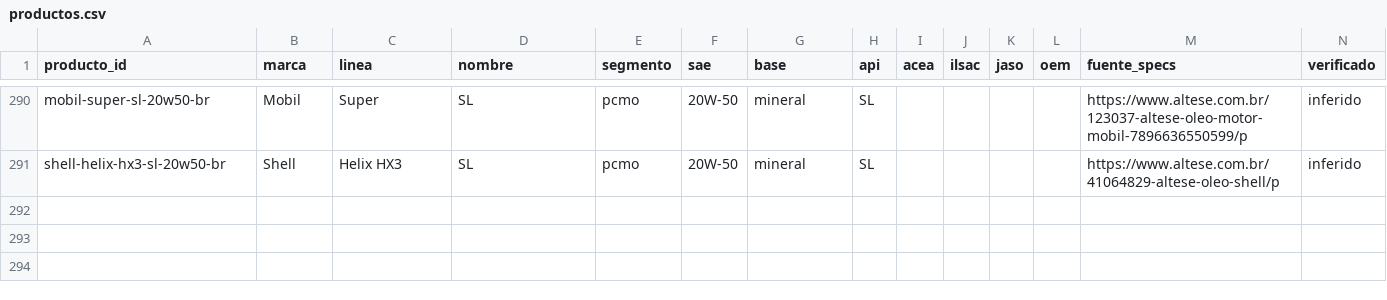
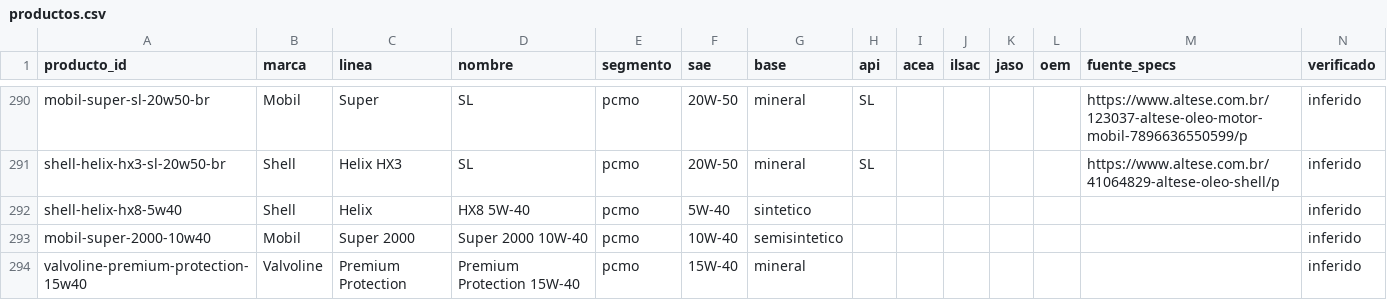
Before and after one commit to noguerafran-alt/LUBRICANTES, a CSV file: seed/productos.csv, drawn as a sheet; only a part is shown, gaps mark what is left out; the diff names each change by its address in the sheet, - before the commit and + after, or states it on an @@ line.

Commit message:
Hace pasar 19 de 25 filas ML rechazadas como no relacionadas con YPF (#109)
Corrige el matching de productos propios (Extravida XV 300, Hidro ATF,
ATF D-III/D-VI, Edge 5W-30 con «nafta/diesel», Syntium 3000 AM en otro
orden) y suma equivalencias al patrón ya usado en el seed.

Siguen rechazadas las que no tienen equivalente claro: Rimula R4 sin
X/L (ambiguo), ACDelco 15W-40 sin línea y Valvoline Premium Blue / All
Fleet Max (grado API no está en el seed).

Co-authored-by: CONSTRUCTOR BACKEND <noguerafran-alt@users.noreply.github.com>

```diff
--- a/seed/productos.csv
+++ b/seed/productos.csv
+row 292: shell-helix-hx8-5w40 | Shell | Helix | HX8 5W-40 | pcmo | 5W-40 | sintetico |  |  |  |  |  |  | inferido
+row 293: mobil-super-2000-10w40 | Mobil | Super 2000 | Super 2000 10W-40 | pcmo | 10W-40 | semisintetico |  |  |  |  |  |  | inferido
+row 294: valvoline-premium-protection-15w40 | Valvoline | Premium Protection | Premium Protection 15W-40 | pcmo | 15W-40 | mineral |  |  |  |  |  |  | inferido
```
Also changed, not shown: seed/alias.csv, seed/equivalencias.csv, 2 other files.
